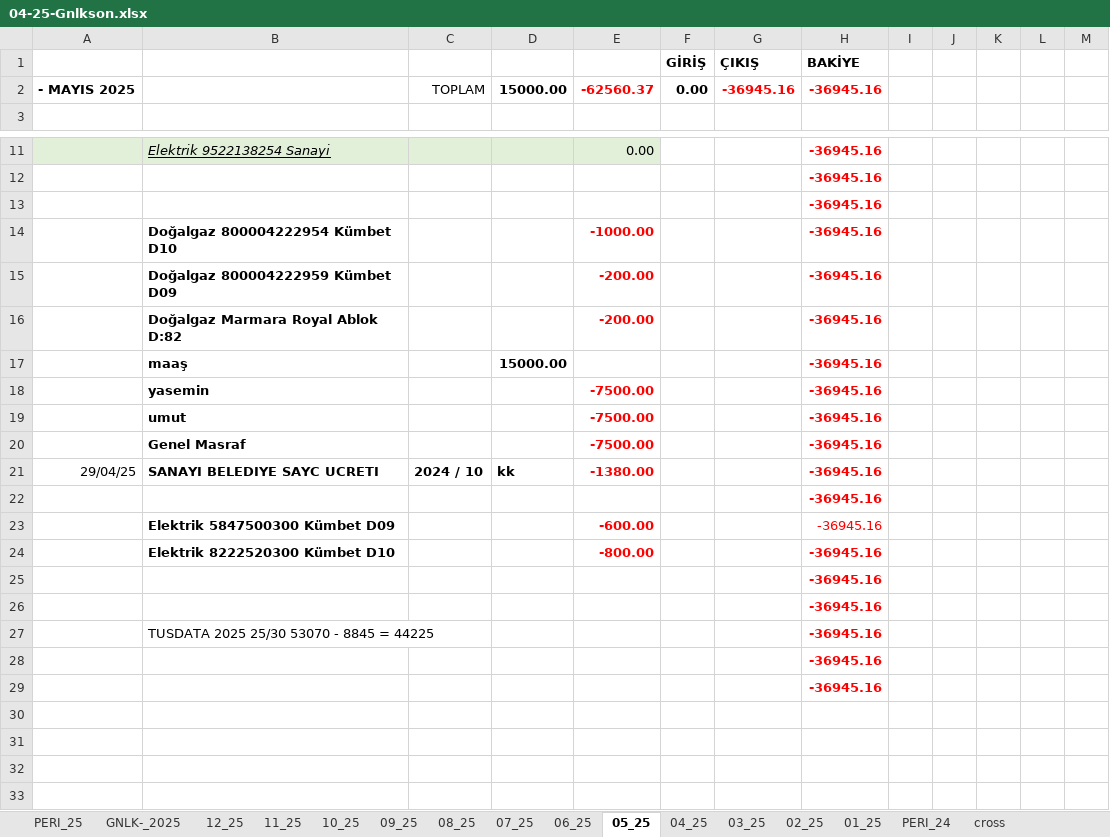
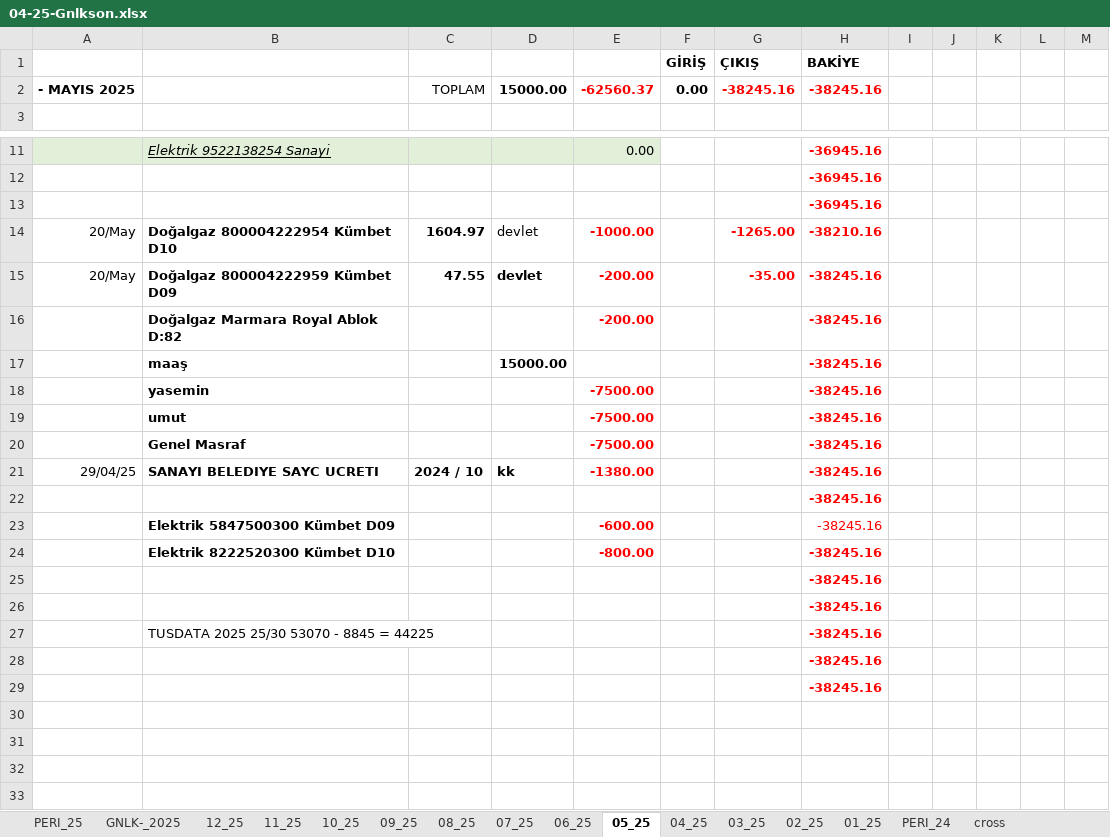
Before and after one commit to roboturx/tdy, an Excel workbook: 04-25-Gnlkson.xlsx, sheet 05_25, drawn as a sheet; only a part is shown, gaps mark what is left out; values as stored, in another font and other column widths than the file's, no borders; conditional formats not drawn; removed rows and columns are numbered as before the commit, all else as after; the diff names each change by its address in the sheet, - before the commit and + after, or states it on an @@ line.

Commit message:
nbv

```diff
--- a/04-25-Gnlkson.xlsx (sheet 05_25)
+++ b/04-25-Gnlkson.xlsx (sheet 05_25)
-G2 (ÇIKIŞ): -36945.16
+G2 (ÇIKIŞ): -38245.16
-H2 (BAKİYE): -36945.16
+H2 (BAKİYE): -38245.16
-row 14:  | Doğalgaz 800004222954 Kümbet D10 |  |  | -1000.00 |  |  | -36945.16
-row 15:  | Doğalgaz 800004222959 Kümbet D09 |  |  | -200.00 |  |  | -36945.16
+row 14: 20/May | Doğalgaz 800004222954 Kümbet D10 | 1604.97 | devlet | -1000.00 |  | -1265.00 | -38210.16
+row 15: 20/May | Doğalgaz 800004222959 Kümbet D09 | 47.55 | devlet | -200.00 |  | -35.00 | -38245.16
-H16:H29 (BAKİYE): -36945.16
+H16:H29 (BAKİYE): -38245.16
```
Also changed, not shown: sheet GNLK-_2025.
